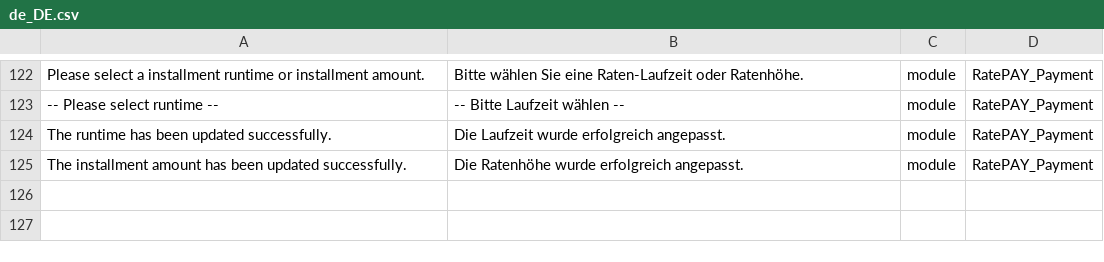
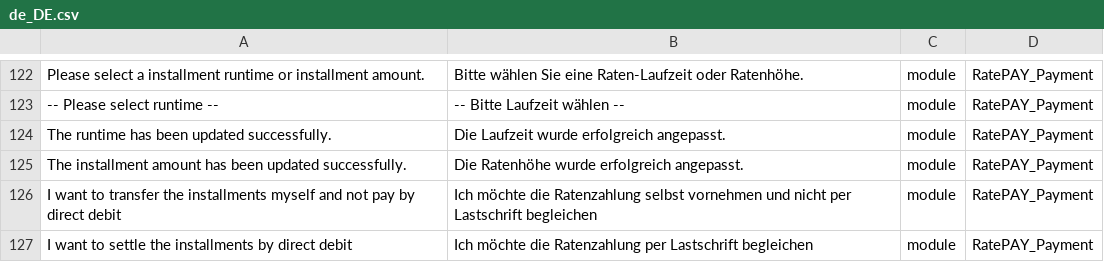
Before and after one commit to ratepay/magento2-module, a CSV file: i18n/de_DE.csv, drawn as a sheet; only a part is shown, gaps mark what is left out; the diff names each change by its address in the sheet, - before the commit and + after, or states it on an @@ line.

Commit message:
M2-23 - Added feature to choose between direct-debit and banktransfer for installment methods

```diff
--- a/i18n/de_DE.csv
+++ b/i18n/de_DE.csv
+row 126: I want to transfer the installments myself and not pay by direct debit | Ich möchte die Ratenzahlung selbst vornehmen und nicht per Lastschrift begleichen | module | RatePAY_Payment
+row 127: I want to settle the installments by direct debit | Ich möchte die Ratenzahlung per Lastschrift begleichen | module | RatePAY_Payment
```
Also changed, not shown: 6 other files.
